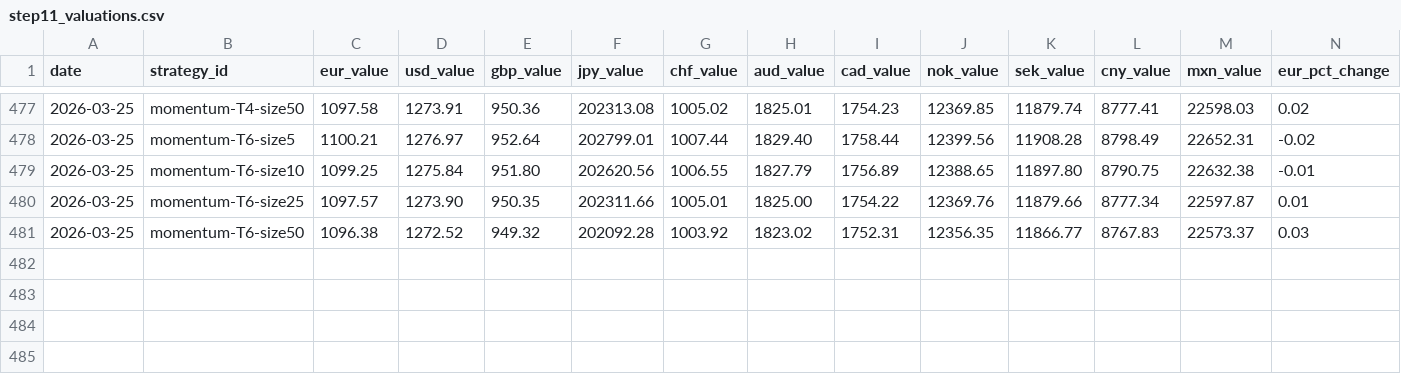
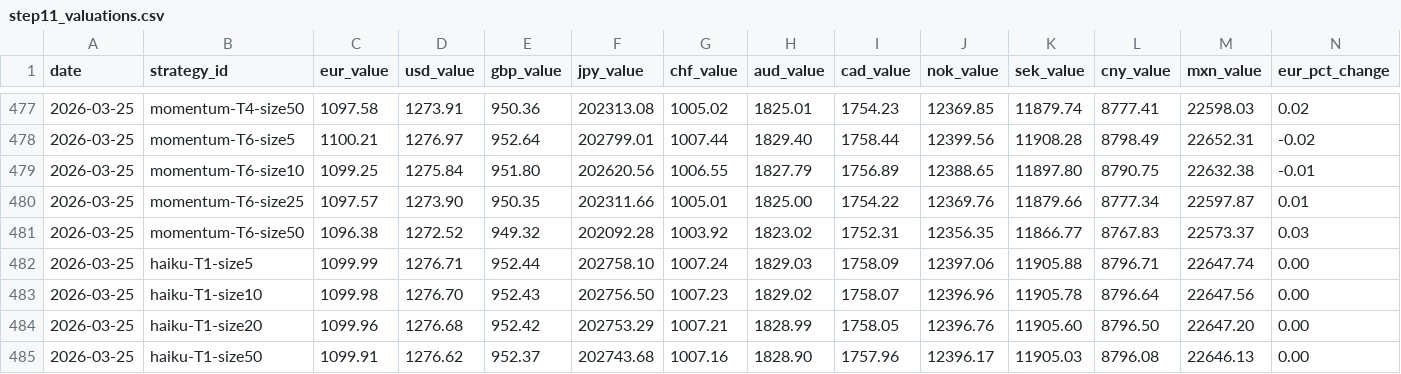
Before and after one commit to michaeldowd2/nanopages, a CSV file: fx-dashboard/site_data/step11_valuations.csv, drawn as a sheet; only a part is shown, gaps mark what is left out; rows hold the shown columns only; the diff names each change by its address in the sheet, - before the commit and + after, or states it on an @@ line.

```diff
--- a/fx-dashboard/site_data/step11_valuations.csv
+++ b/fx-dashboard/site_data/step11_valuations.csv
+row 482: 2026-03-25 | haiku-T1-size5 | 1099.99 | 1276.71 | 952.44 | 202758.10 | 1007.24 | 1829.03 | 1758.09 | 12397.06 | 11905.88 | 8796.71 | 22647.74 | 0.00
+row 483: 2026-03-25 | haiku-T1-size10 | 1099.98 | 1276.70 | 952.43 | 202756.50 | 1007.23 | 1829.02 | 1758.07 | 12396.96 | 11905.78 | 8796.64 | 22647.56 | 0.00
+row 484: 2026-03-25 | haiku-T1-size20 | 1099.96 | 1276.68 | 952.42 | 202753.29 | 1007.21 | 1828.99 | 1758.05 | 12396.76 | 11905.60 | 8796.50 | 22647.20 | 0.00
+row 485: 2026-03-25 | haiku-T1-size50 | 1099.91 | 1276.62 | 952.37 | 202743.68 | 1007.16 | 1828.90 | 1757.96 | 12396.17 | 11905.03 | 8796.08 | 22646.13 | 0.00
```
Also changed, not shown: fx-dashboard/site_data/step10_portfolios.csv, fx-dashboard/site_data/step8_trades.csv, 3 other files.
